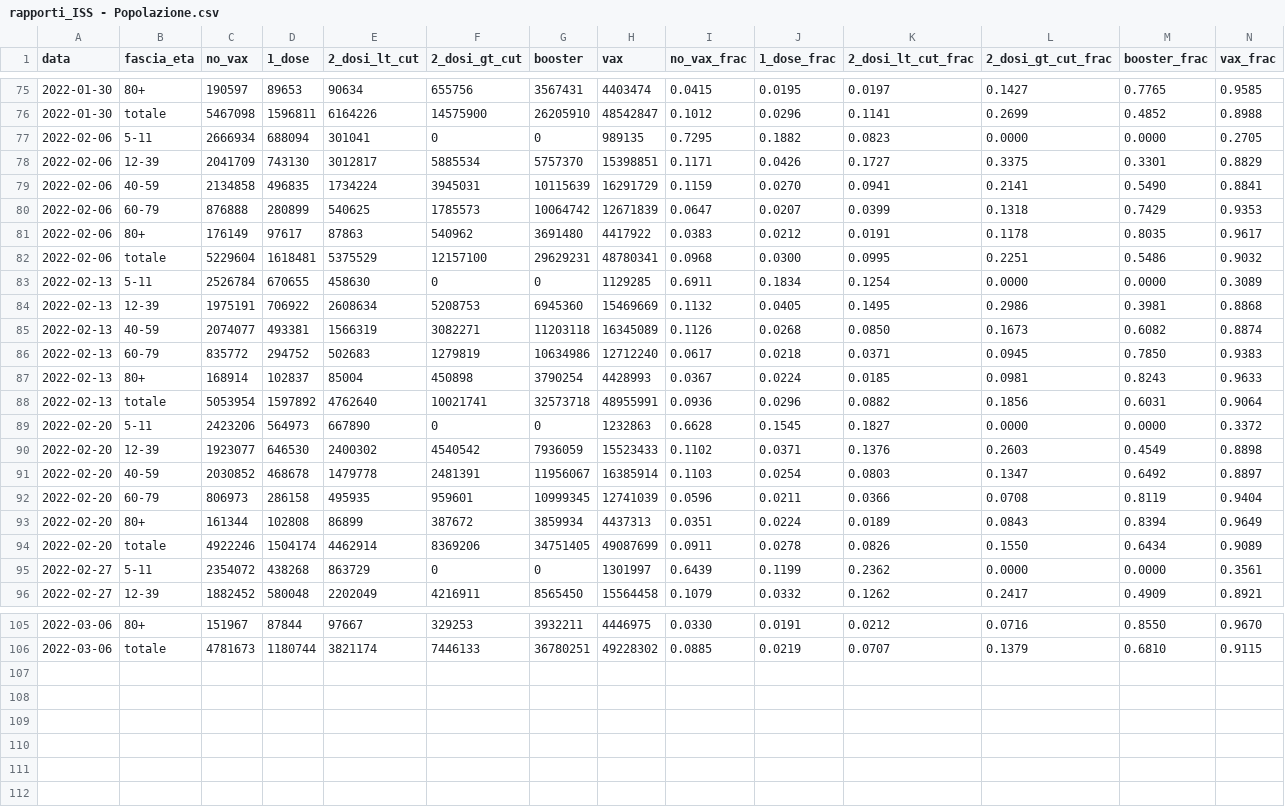
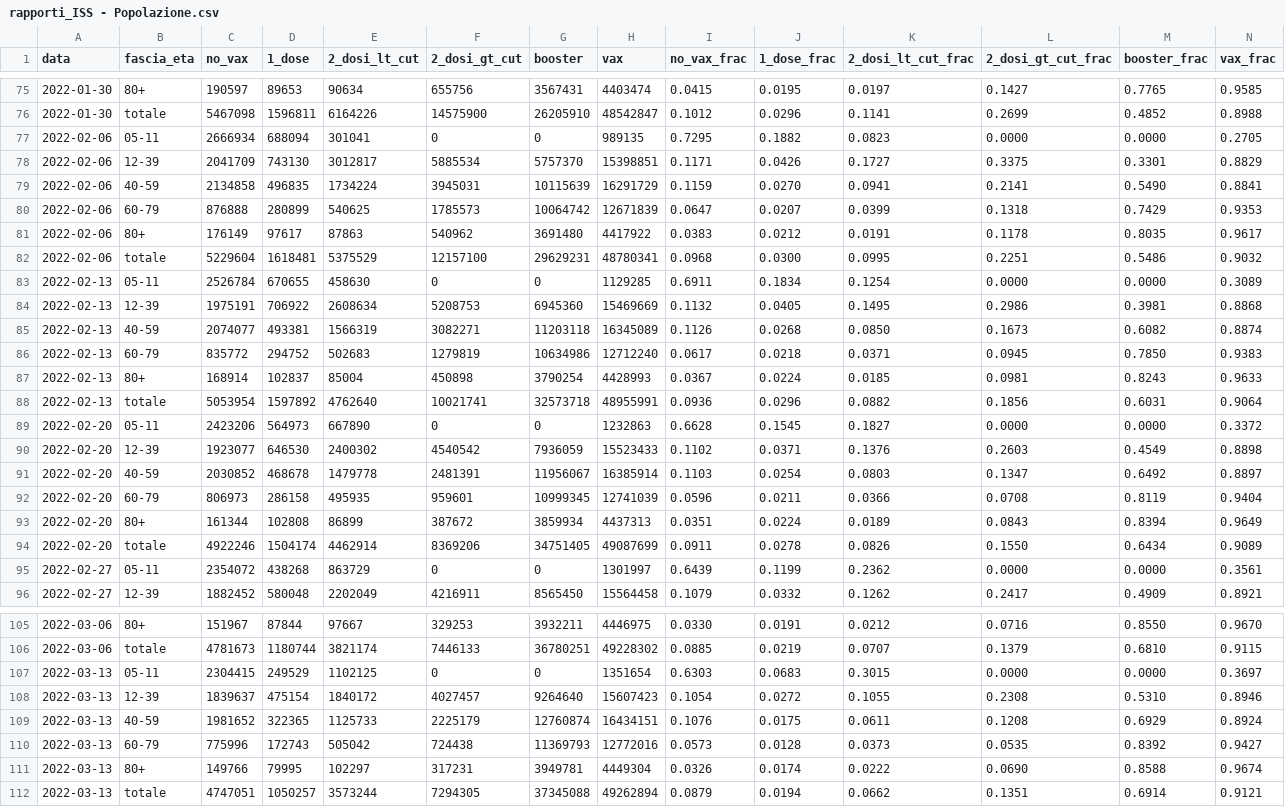
Before and after one commit to thomasmuntzer/covid19, a CSV file: Italy/data/rapporti_ISS - Popolazione.csv, drawn as a sheet; only a part is shown, gaps mark what is left out; rows hold the shown columns only; the diff covers the shown part only; the diff names each change by its address in the sheet, - before the commit and + after, or states it on an @@ line.

```diff
--- a/Italy/data/rapporti_ISS - Popolazione.csv
+++ b/Italy/data/rapporti_ISS - Popolazione.csv
-B77 (fascia_eta): 5-11
+B77 (fascia_eta): 05-11
-B83 (fascia_eta): 5-11
+B83 (fascia_eta): 05-11
-B89 (fascia_eta): 5-11
+B89 (fascia_eta): 05-11
-B95 (fascia_eta): 5-11
+B95 (fascia_eta): 05-11
+row 107: 2022-03-13 | 05-11 | 2304415 | 249529 | 1102125 | 0 | 0 | 1351654 | 0.6303 | 0.0683 | 0.3015 | 0.0000 | 0.0000 | 0.3697
+row 108: 2022-03-13 | 12-39 | 1839637 | 475154 | 1840172 | 4027457 | 9264640 | 15607423 | 0.1054 | 0.0272 | 0.1055 | 0.2308 | 0.5310 | 0.8946
+row 109: 2022-03-13 | 40-59 | 1981652 | 322365 | 1125733 | 2225179 | 12760874 | 16434151 | 0.1076 | 0.0175 | 0.0611 | 0.1208 | 0.6929 | 0.8924
+row 110: 2022-03-13 | 60-79 | 775996 | 172743 | 505042 | 724438 | 11369793 | 12772016 | 0.0573 | 0.0128 | 0.0373 | 0.0535 | 0.8392 | 0.9427
+row 111: 2022-03-13 | 80+ | 149766 | 79995 | 102297 | 317231 | 3949781 | 4449304 | 0.0326 | 0.0174 | 0.0222 | 0.0690 | 0.8588 | 0.9674
+row 112: 2022-03-13 | totale | 4747051 | 1050257 | 3573244 | 7294305 | 37345088 | 49262894 | 0.0879 | 0.0194 | 0.0662 | 0.1351 | 0.6914 | 0.9121
```
Also changed, not shown: 1 edited cell elsewhere in this file, Italy/data/rapporti_ISS - Contagi.csv, Italy/data/rapporti_ISS - Decessi.csv, 5 other files.
